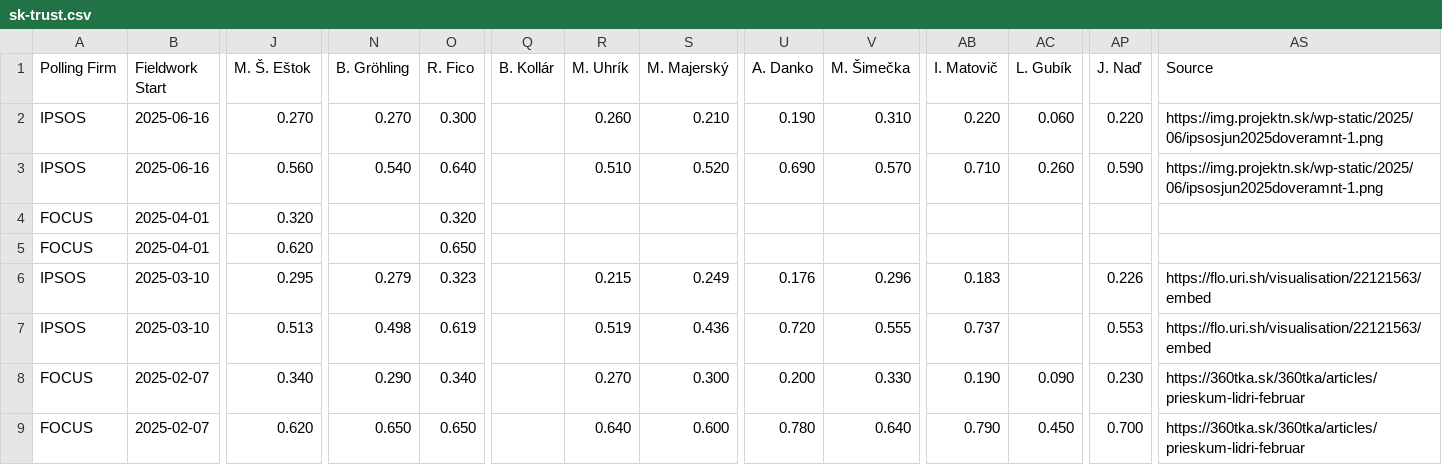
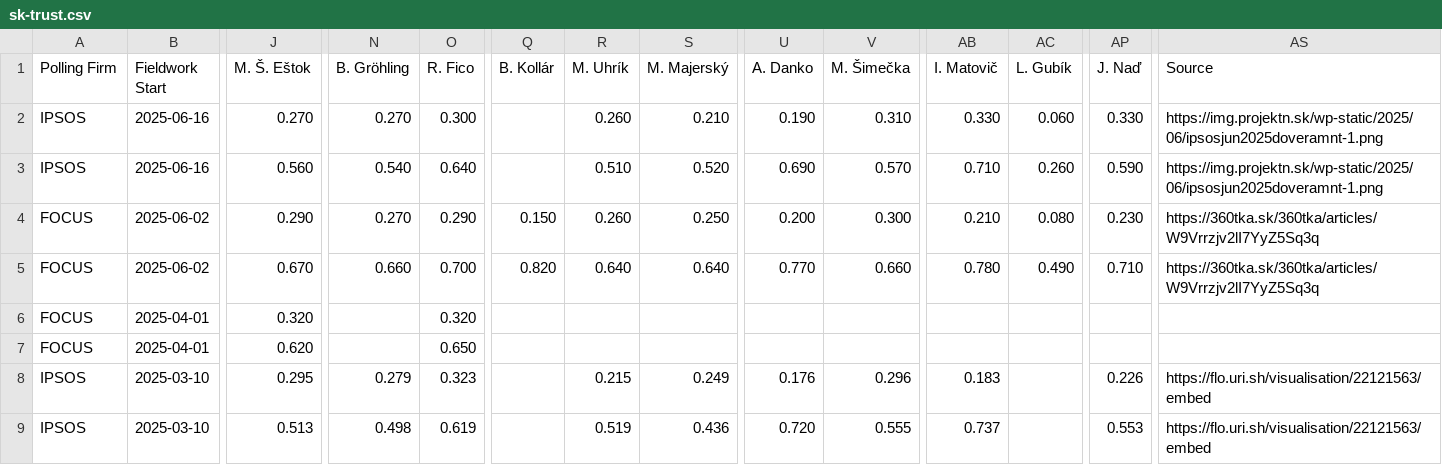
Before and after one commit to acernek/acernek.github.io, a CSV file: sk-polls/data/sk-trust.csv, drawn as a sheet; only a part is shown, gaps mark what is left out; the shorter side is filled out with more unchanged rows; rows hold the shown columns only; the diff names each change by its address in the sheet, - before the commit and + after, or states it on an @@ line.

```diff
--- a/sk-polls/data/sk-trust.csv
+++ b/sk-polls/data/sk-trust.csv
-AB2 (I. Matovič): 0.220
+AB2 (I. Matovič): 0.330
-AP2 (J. Naď): 0.220
+AP2 (J. Naď): 0.330
+row 4: FOCUS | 2025-06-02 | 0.290 | 0.270 | 0.290 | 0.150 | 0.260 | 0.250 | 0.200 | 0.300 | 0.210 | 0.080 | 0.230 | https://360tka.sk/360tka/articles/W9Vrrzjv2lI7YyZ5Sq3q
+row 5: FOCUS | 2025-06-02 | 0.670 | 0.660 | 0.700 | 0.820 | 0.640 | 0.640 | 0.770 | 0.660 | 0.780 | 0.490 | 0.710 | https://360tka.sk/360tka/articles/W9Vrrzjv2lI7YyZ5Sq3q
```
Also changed, not shown: sk-polls/data/sk-polls.csv, 1 other file.
